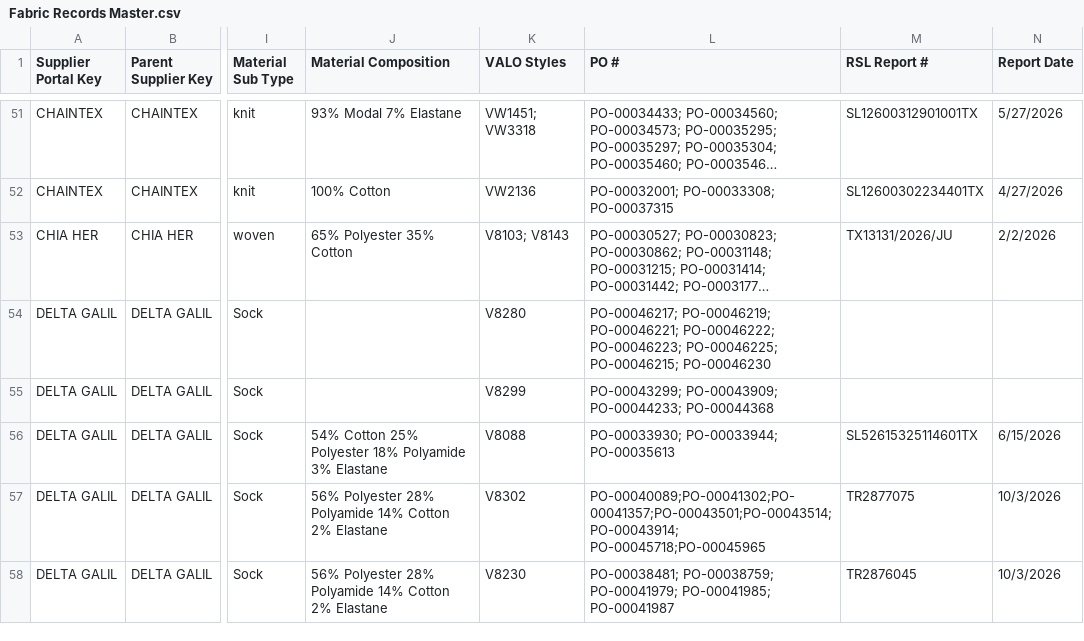
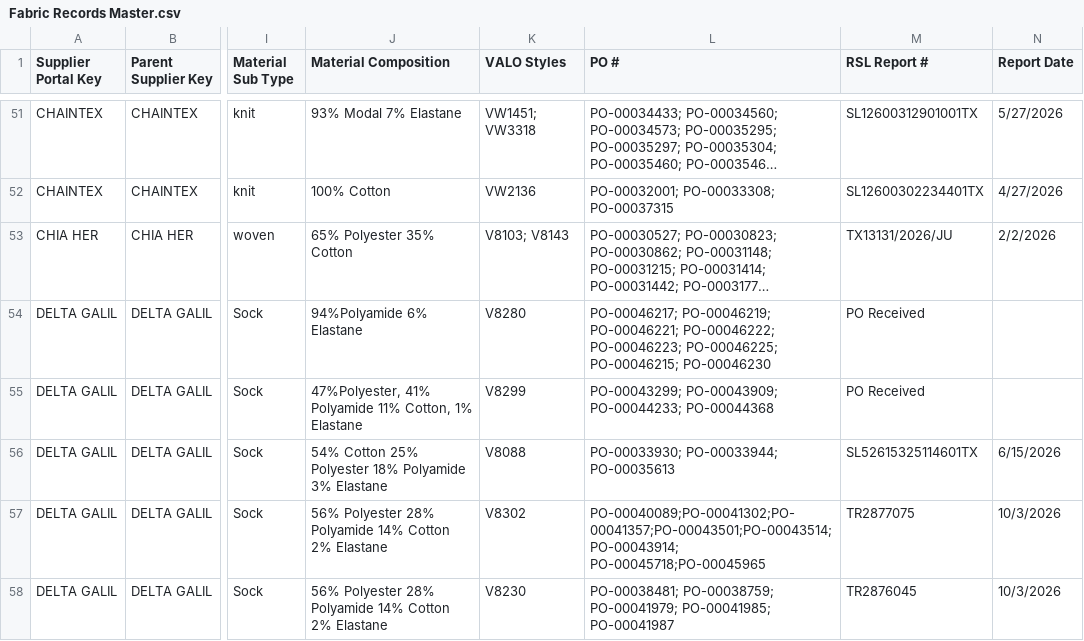
Before and after one commit to chihyang1/vuori-compliance-dashboard, a CSV file: Fabric Records Master.csv, drawn as a sheet; only a part is shown, gaps mark what is left out; long unchanged cells end in …; the diff names each change by its address in the sheet, - before the commit and + after, or states it on an @@ line.

Commit message:
Add files via upload

```diff
--- a/Fabric Records Master.csv
+++ b/Fabric Records Master.csv
-J54 (Material Composition): (empty)
+J54 (Material Composition): 94%Polyamide 6% Elastane
-M54:M55 (RSL Report #): (empty)
+M54:M55 (RSL Report #): PO Received
-J55 (Material Composition): (empty)
+J55 (Material Composition): 47%Polyester, 41% Polyamide 11% Cotton, 1% Elastane
```
